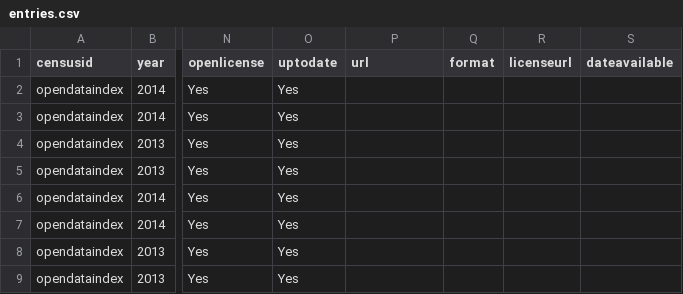
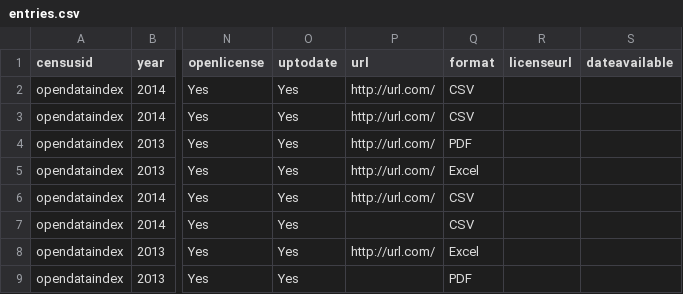
Before and after one commit to okfn/opendataindex, a CSV file: _data/entries.csv, drawn as a sheet; only a part is shown, gaps mark what is left out; the diff names each change by its address in the sheet, - before the commit and + after, or states it on an @@ line.

Commit message:
Ports over dataset and place pages from existing sites. Gives them the new sorting and search filtering tools. Closes #20. Closes #13.

```diff
--- a/_data/entries.csv
+++ b/_data/entries.csv
-P2:P6 (url): (empty)
+P2:P6 (url): http://url.com/
-Q2:Q3 (format): (empty)
+Q2:Q3 (format): CSV
-Q4 (format): (empty)
+Q4 (format): PDF
-Q5 (format): (empty)
+Q5 (format): Excel
-Q6:Q7 (format): (empty)
+Q6:Q7 (format): CSV
-P8 (url): (empty)
+P8 (url): http://url.com/
-Q8 (format): (empty)
+Q8 (format): Excel
-Q9 (format): (empty)
+Q9 (format): PDF
```
Also changed, not shown: _data/questions.csv, 19 other files.
